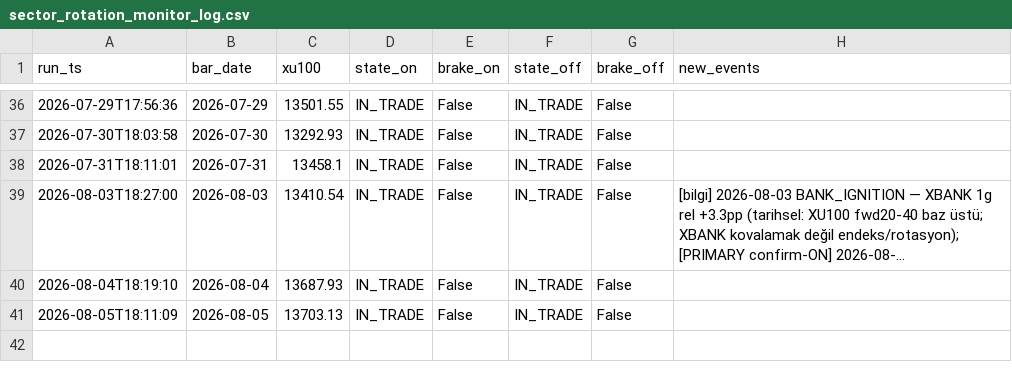
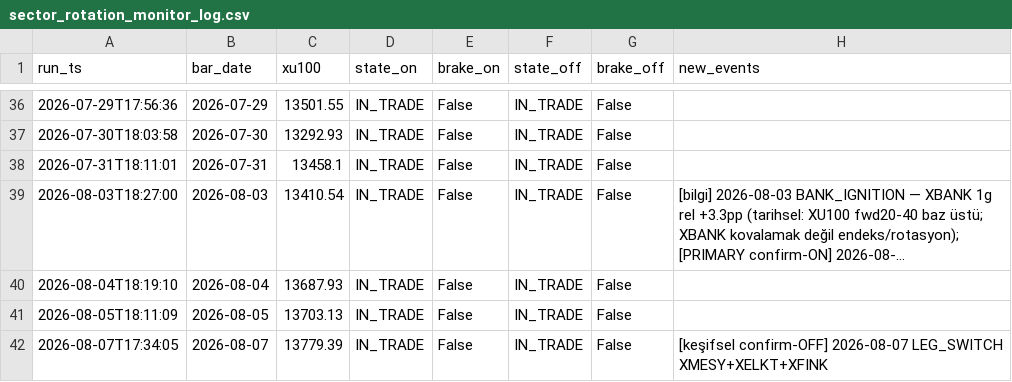
Before and after one commit to aalpkk/nox-project, a CSV file: output/sector_rotation_monitor_log.csv, drawn as a sheet; only a part is shown, gaps mark what is left out; long unchanged cells end in ….

```diff
--- a/output/sector_rotation_monitor_log.csv
+++ b/output/sector_rotation_monitor_log.csv
@@ -41 +41,2 @@ run_ts,bar_date,xu100,state_on,brake_on,state_off,brake_off,new_events
 2026-08-05T18:11:09,2026-08-05,13703.13,IN_TRADE,False,IN_TRADE,False,
+2026-08-07T17:34:05,2026-08-07,13779.39,IN_TRADE,False,IN_TRADE,False,[keşifsel confirm-OFF] 2026-08-07 LEG_SWITCH XMESY+XELKT+XFINK
```
Also changed, not shown: 1 other file.
